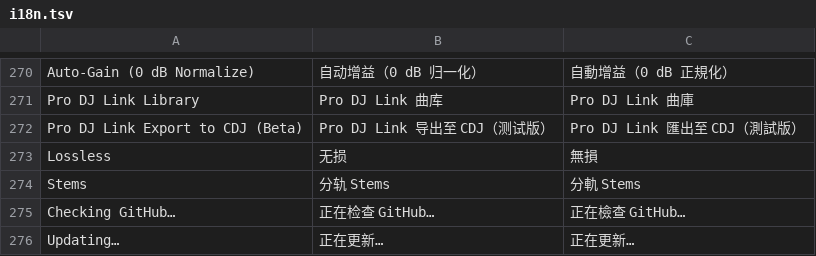
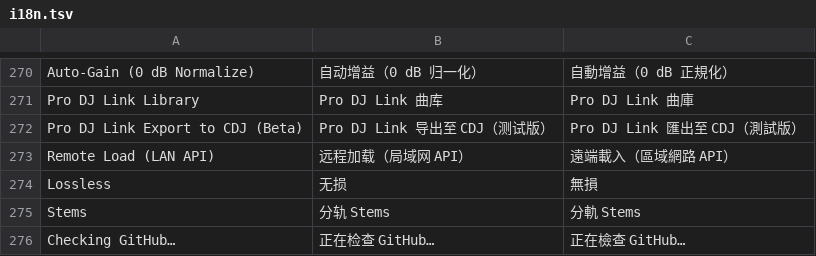
Before and after one commit to Cd1s/EngineX-OS, a TSV file: tools/ui-mod/i18n.tsv, drawn as a sheet; only a part is shown, gaps mark what is left out; the shorter side is filled out with more unchanged rows.

Commit message:
feat(webui,ui): Remote Load LAN API loads a track into an idle deck
A new setting, Settings -> Services -> Remote Load (LAN API), off by
default and switchable only on the deck, lets a computer on the LAN load
a track from the deck's removable drive (USB stick, SD card, SATA bay)
into an idle deck: POST /api/remote-load with the console access code,
then GET /api/remote-load/{id} for the result (pending, loading, loaded,
rejected, failed, expired). GET /api/remote-load reports the switch, the
board, each deck's loaded track and play state, Lock Playing Deck and the
last 20 requests.

The UI pack polls /v1/sc5000/remote-load every 500 ms while the switch
is on, re-checks PlayState right before it loads, loads one track at a
time and reports loaded only after Engine freshly shows the requested
drive-relative path.

A deck counts as playing while Engine plays it and also while it is
audible without PlayState: on a real SC LIVE 4 PlayState stayed false
with CUE held for preview, while scratching and searching, and a load
replaced the previewed track. A position that moved in the last 1.5 s or
a touched jog wheel / platter therefore counts too, and so does the first
position after a load, which has no history yet.

Requests are refused for playing or linked decks, internal storage,
network shares, paths outside the drive, and anything relayed by a
tunnel edge (relayedFromOutside). Unless Engine's own Lock Playing Deck
reads On, every load is rejected (off and unknown alike): only that
setting closes the window between the load command and Engine's
asynchronous load. Each poll names the request the deck still waits for,
so a slow load is not ended by webui's 8 s backstop.

Tested on a real SC LIVE 4 (Engine 5.3.0): an idle deck loads in about
1 s; a playing deck, a held CUE preview and scratching are refused with
409 deck playing; Lock Playing Deck off rejects the request; the switch
off answers 403. The results are in docs/remote-load-api.md.

Docs: docs/remote-load-api.md, docs/site/content.js (three languages),
feature inventory, regression checklist rows 187 and 188.

```diff
--- a/tools/ui-mod/i18n.tsv
+++ b/tools/ui-mod/i18n.tsv
@@ -272,2 +272,3 @@ Pro DJ Link Library	Pro DJ Link 曲库	Pro DJ Link 曲庫
 Pro DJ Link Export to CDJ (Beta)	Pro DJ Link 导出至 CDJ（测试版）	Pro DJ Link 匯出至 CDJ（測試版）
+Remote Load (LAN API)	远程加载（局域网 API）	遠端載入（區域網路 API）
 Lossless	无损	無損
```
Also changed, not shown: 11 other files.
